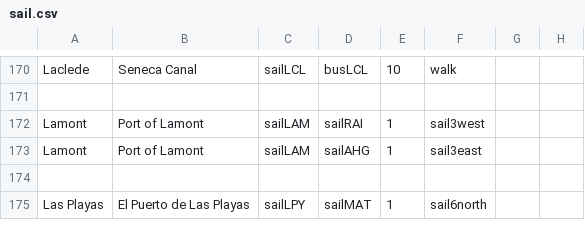
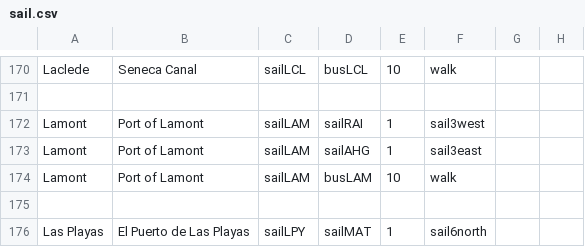
Before and after one commit to KittyCat11231/Feline-Holdings, a CSV file: src/intraroute/data/pathfinding/sail.csv, drawn as a sheet; only a part is shown, gaps mark what is left out.

```diff
--- a/src/intraroute/data/pathfinding/sail.csv
+++ b/src/intraroute/data/pathfinding/sail.csv
@@ -173,2 +173,3 @@ Lamont,Port of Lamont,sailLAM,sailRAI,1,sail3west,,
 Lamont,Port of Lamont,sailLAM,sailAHG,1,sail3east,,
+Lamont,Port of Lamont,sailLAM,busLAM,10,walk,,
 ,,,,,,,
```
Also changed, not shown: src/intraroute/data/pathfinding/bus.csv, src/intraroute/data/ui/routes/bus.csv, 5 other files.
